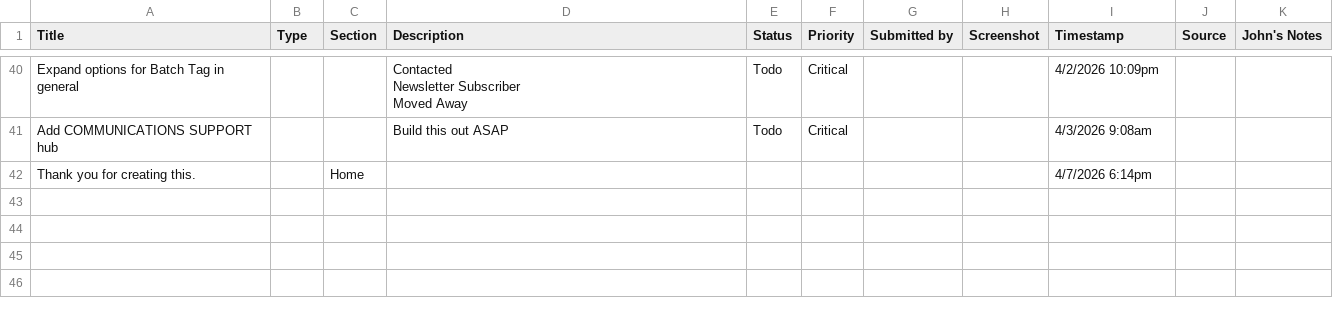
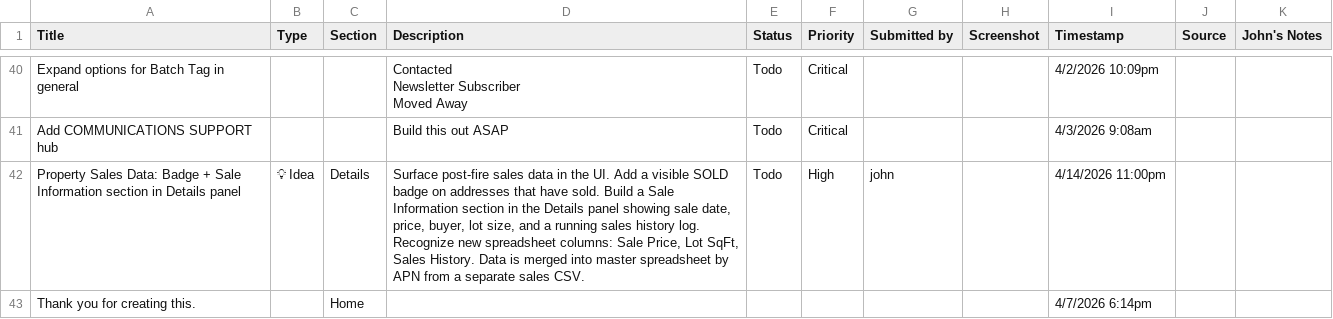
Before and after one commit to johntmayo/zone-dashboard-2, a CSV file: kanban.csv, drawn as a sheet; only a part is shown, gaps mark what is left out; the diff names each change by its address in the sheet, - before the commit and + after, or states it on an @@ line.

```diff
--- a/kanban.csv
+++ b/kanban.csv
+row 42: Property Sales Data: Badge + Sale Information section in Details panel | 💡 Idea | Details | Surface post-fire sales data in the UI. Add a visible SOLD badge on addresses that have sold. Build a Sale Information section in the Details panel showing sale date, price, buyer, lot size, and a running sales history log. Recognize new spreadsheet columns: Sale Price, Lot SqFt, Sales History. Data is merged into master spreadsheet by APN from a separate sales CSV. | Todo | High | john |  | 4/14/2026 11:00pm
```
Also changed, not shown: 1 other file.
